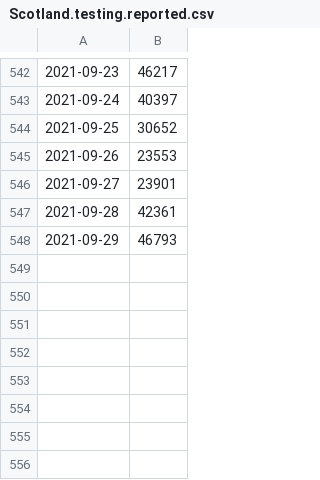
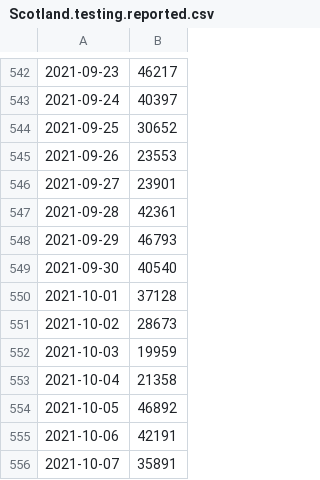
Before and after one commit to carlinmack/covid-graphs, a CSV file: data/Scotland.testing.reported.csv, drawn as a sheet; only a part is shown, gaps mark what is left out; the diff names each change by its address in the sheet, - before the commit and + after, or states it on an @@ line.

```diff
--- a/data/Scotland.testing.reported.csv
+++ b/data/Scotland.testing.reported.csv
+row 549: 2021-09-30 | 40540
+row 550: 2021-10-01 | 37128
+row 551: 2021-10-02 | 28673
+row 552: 2021-10-03 | 19959
+row 553: 2021-10-04 | 21358
+row 554: 2021-10-05 | 46892
+row 555: 2021-10-06 | 42191
+row 556: 2021-10-07 | 35891
```
